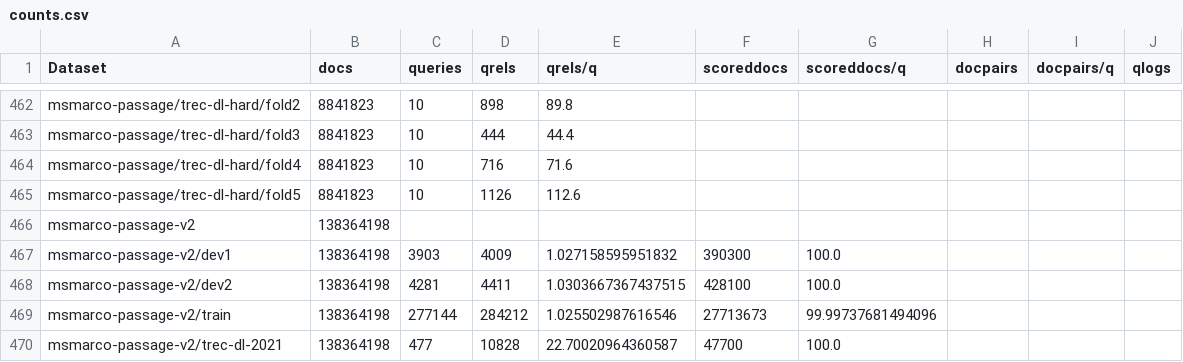
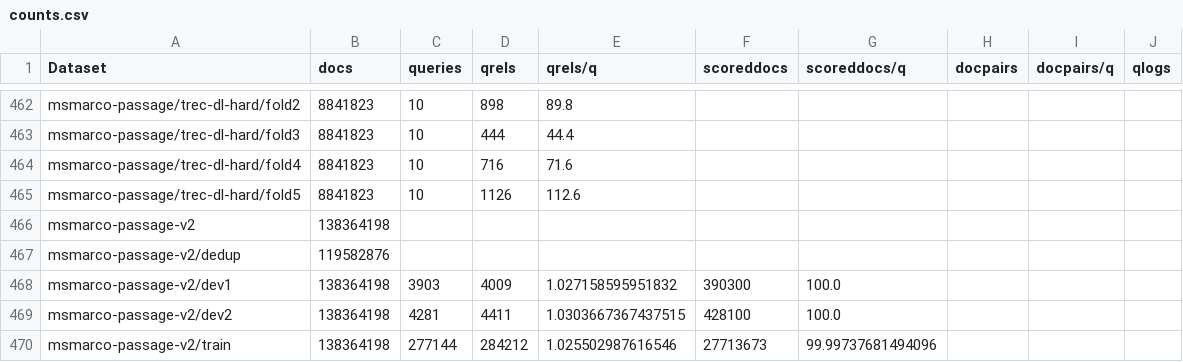
Before and after one commit to seanmacavaney/ir-datasets.com, a CSV file: docs/master/counts.csv, drawn as a sheet; only a part is shown, gaps mark what is left out; the shorter side is filled out with more unchanged rows; the diff names each change by its address in the sheet, - before the commit and + after, or states it on an @@ line.

Commit message:
changes corresponding with https://github.com/allenai/ir_datasets/pull/243

```diff
--- a/docs/master/counts.csv
+++ b/docs/master/counts.csv
+row 467: msmarco-passage-v2/dedup | 119582876
```
Also changed, not shown: 4 other files.
